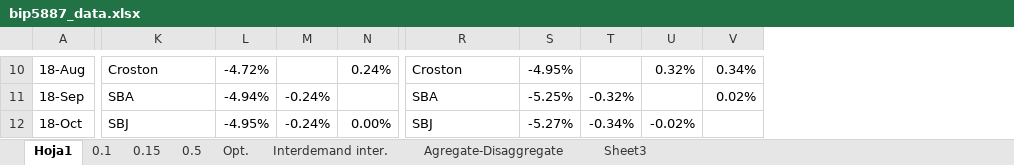
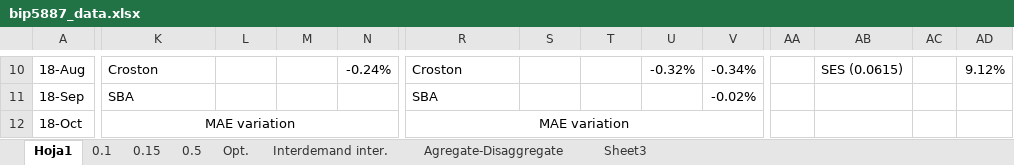
Before and after one commit to EstebanSierraGayon/Tesis, an Excel workbook: bip5887_data.xlsx, sheet Hoja1, drawn as a sheet; only a part is shown, gaps mark what is left out; values as stored, in another font and other column widths than the file's, no borders; charts and pictures not drawn; the diff covers the shown part only; the diff names each change by its address in the sheet, - before the commit and + after, or states it on an @@ line.

```diff
--- a/bip5887_data.xlsx (sheet Hoja1)
+++ b/bip5887_data.xlsx (sheet Hoja1)
+column AA, empty
+column AB, row 10: SES (0.0615)
+column AC, empty
+column AD, row 10: 9.12%
-L10: -4.72%
+L10: (empty)
-N10: 0.24%
+N10: -0.24%
-S10: -4.95%
+S10: (empty)
-U10: 0.32%
+U10: -0.32%
-V10: 0.34%
+V10: -0.34%
-L11: -4.94%
+L11: (empty)
-M11:M12: -0.24%
+M11:M12: (empty)
-S11: -5.25%
+S11: (empty)
-T11: -0.32%
+T11: (empty)
-V11: 0.02%
+V11: -0.02%
-K12: SBJ
+K12: MAE variation
-K12 alignment: left
+K12 alignment: center
+K12:O12 merged
-L12: -4.95%
+L12: (empty)
-N12: 0.00%
+N12: (empty)
-R12: SBJ
+R12: MAE variation
-R12 alignment: left
+R12 alignment: center
+R12:V12 merged
-S12: -5.27%
+S12: (empty)
-T12: -0.34%
+T12: (empty)
-U12: -0.02%
+U12: (empty)
```
Also changed, not shown: 6 removed rows, 185 edited cells, cell formats and merged cells elsewhere in this sheet, formulas that keep their value, bip1271_data.xlsx, bip8013_data.xlsx, 1 other file.
